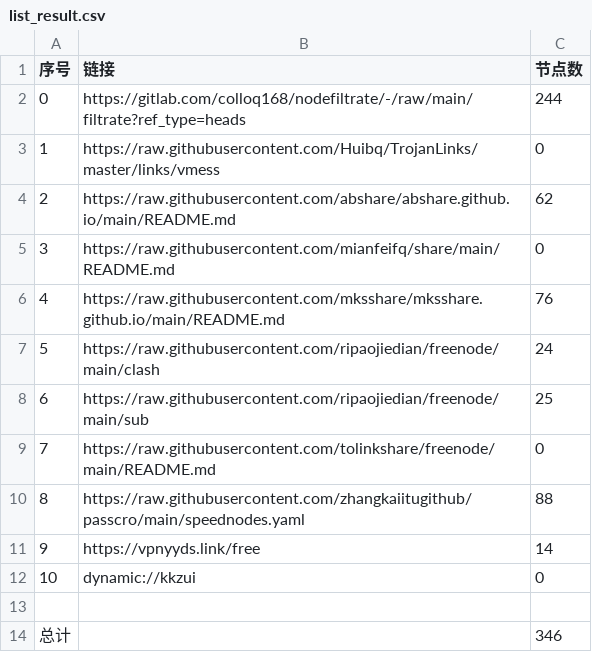
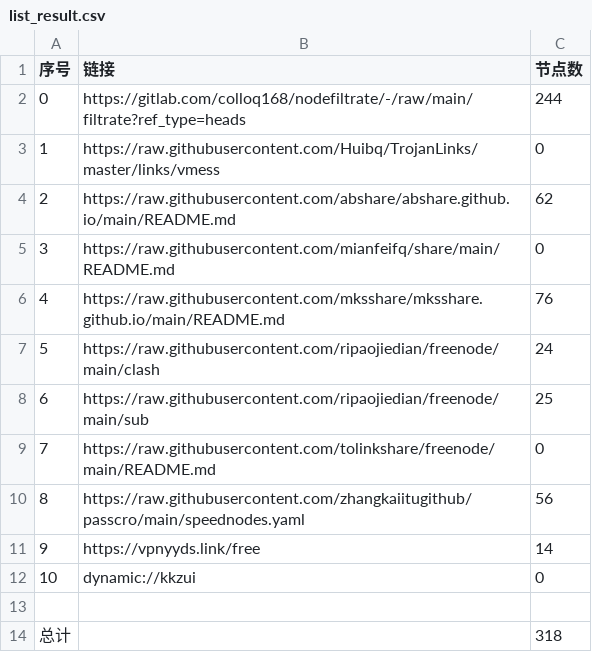
Before and after one commit to cursoredu2/NoMoreWalls, a CSV file: list_result.csv, drawn as a sheet.

```diff
--- a/list_result.csv
+++ b/list_result.csv
@@ -9,3 +9,3 @@
 7,https://raw.githubusercontent.com/tolinkshare/freenode/main/README.md,0
-8,https://raw.githubusercontent.com/zhangkaiitugithub/passcro/main/speednodes.yaml,88
+8,https://raw.githubusercontent.com/zhangkaiitugithub/passcro/main/speednodes.yaml,56
 9,https://vpnyyds.link/free,14
@@ -13,2 +13,2 @@
 
-总计,,346
+总计,,318
```
Also changed, not shown: 16 other files.
